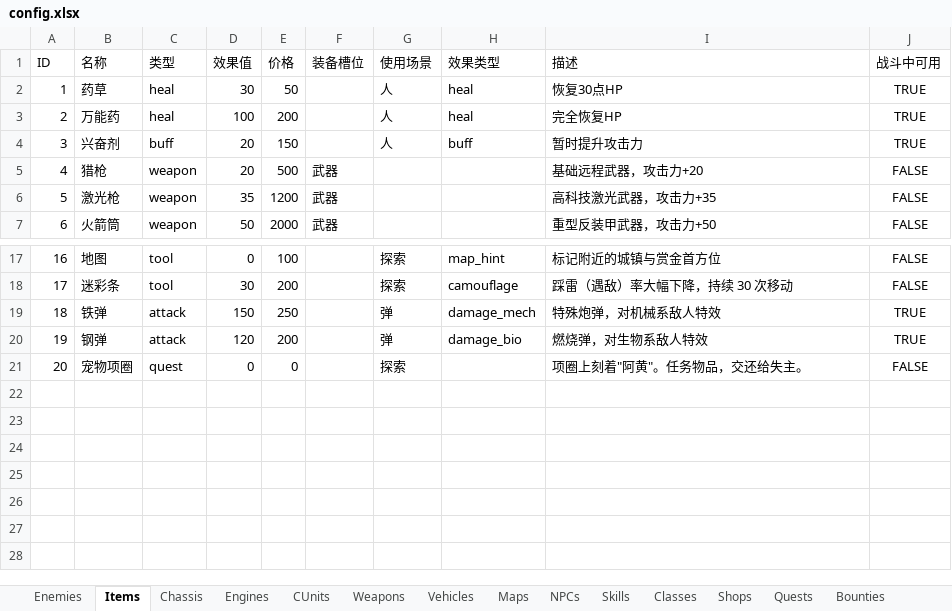
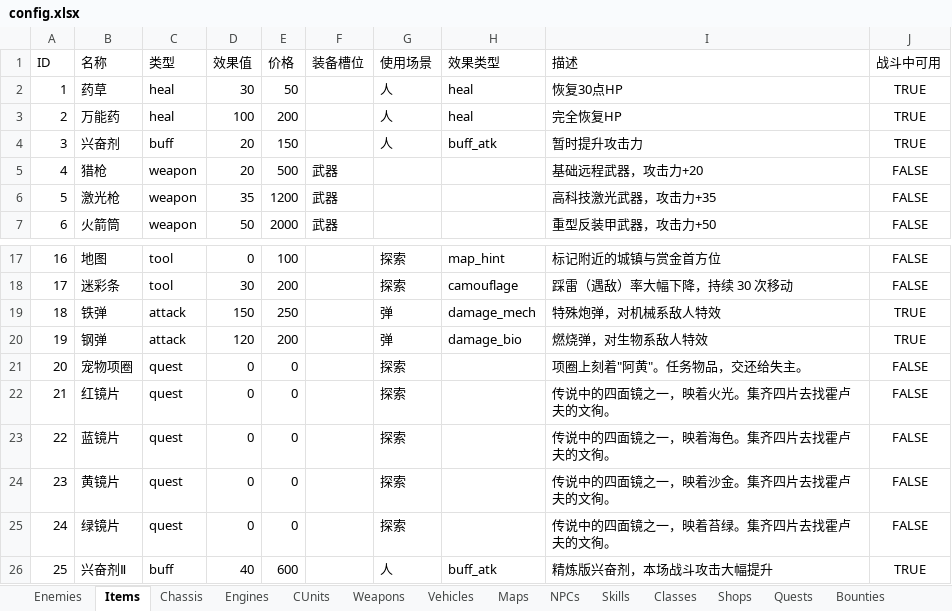
Before and after one commit to siwpan95/game-prototypes, an Excel workbook: config.xlsx, sheet Items, drawn as a sheet; only a part is shown, gaps mark what is left out; values as stored, in another font and other column widths than the file's, no borders; the diff names each change by its address in the sheet, - before the commit and + after, or states it on an @@ line.

Commit message:
feat(p3+): T5 规划收尾——四面镜激光炮/赏金首档案/兴奋剂/配置校验/博士手记
对照 docs/完善规划.md 的缺口逐项补齐：
- 四镜片激光炮支线（规划 T3.3）：四面镜(21-24)由神秘人/弗朗/
  波特/沙漠之舟必掉，集齐找文徇合成 4342 型激光炮（主炮 500 攻，
  孔满时提示先开孔），配原创台词
- 赏金首图鉴（规划 T3.5）：图鉴新增"赏金首档案"区，已缉拿的
  显示悬赏/描述，在逃显示 ？？？
- 兴奋剂实装（T2.5 遗留承诺）：buff_atk 效果类型，战斗中 +20% 攻，
  新增兴奋剂Ⅱ（+40%，黑市 600G）；非战斗使用提示需战斗中
- 博士手记（规划 T3.6）：五篇世界观原创文档（大破坏/永恒伊甸/
  造梦者/诺亚叛变/红狼），按章节解锁，H 键查看
- 配置表校验（规划 T4.4）：tests/smoke_config.py——ID 唯一/
  引用有效（部件/掉落/任务目标/商品）/数值范围/赏金首遭遇率/
  四面镜支线可行性
- 新增 tests/smoke_finale.py + 3 处旧断言同步（物品 25/武器 14/
  手记解锁）；全套 19/19；发行 exe 重新打包并 --smoke 自检通过

```diff
--- a/config.xlsx (sheet Items)
+++ b/config.xlsx (sheet Items)
-H4 (效果类型): buff
+H4 (效果类型): buff_atk
+row 22: 21 | 红镜片 | quest | 0 | 0 |  | 探索 |  | 传说中的四面镜之一，映着火光。集齐四片去找霍卢夫的文徇。 | FALSE
+row 23: 22 | 蓝镜片 | quest | 0 | 0 |  | 探索 |  | 传说中的四面镜之一，映着海色。集齐四片去找霍卢夫的文徇。 | FALSE
+row 24: 23 | 黄镜片 | quest | 0 | 0 |  | 探索 |  | 传说中的四面镜之一，映着沙金。集齐四片去找霍卢夫的文徇。 | FALSE
+row 25: 24 | 绿镜片 | quest | 0 | 0 |  | 探索 |  | 传说中的四面镜之一，映着苔绿。集齐四片去找霍卢夫的文徇。 | FALSE
+row 26: 25 | 兴奋剂Ⅱ | buff | 40 | 600 |  | 人 | buff_atk | 精炼版兴奋剂，本场战斗攻击大幅提升 | TRUE
```
Also changed, not shown: sheet Enemies, sheet Weapons, 9 other files.
